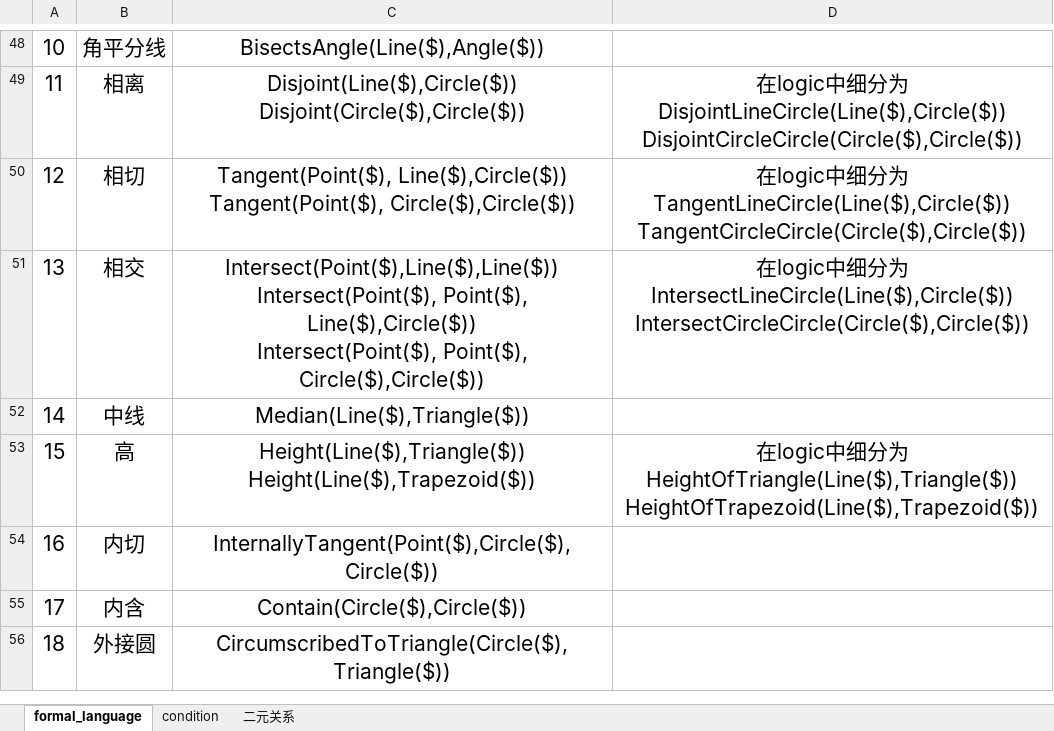
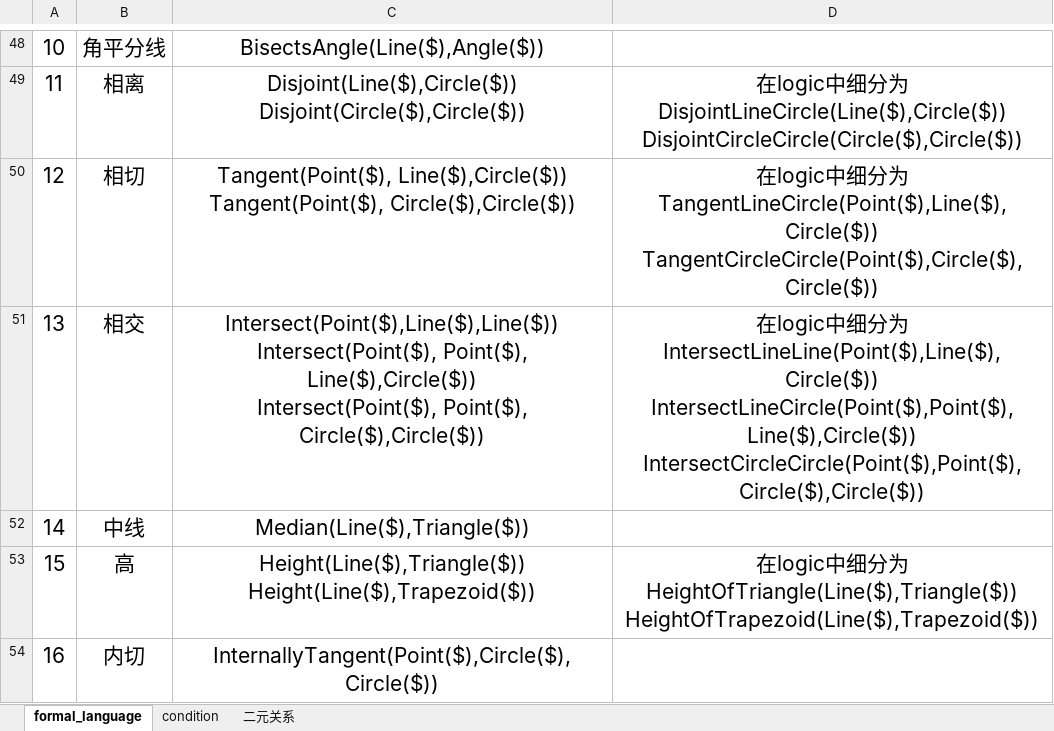
Before and after one commit to BitSecret/HyperGNet, an Excel workbook: GeoMechanical/doc/formal_language v1.0.xlsx, sheet formal_language, drawn as a sheet; only a part is shown, gaps mark what is left out; the shorter side is filled out with more unchanged rows; values as stored, in another font and other column widths than the file's, no borders; ↵ is a line break in a cell; the diff names each change by its address in the sheet, - before the commit and + after, or states it on an @@ line.

```diff
--- a/GeoMechanical/doc/formal_language v1.0.xlsx (sheet formal_language)
+++ b/GeoMechanical/doc/formal_language v1.0.xlsx (sheet formal_language)
-D50: …为 ↵ TangentLineCircle(Line($),Circle($)) ↵ TangentCircleCircle(Circle($),Circle($))
+D50: …为 ↵ TangentLineCircle(Point($),Line($),Circle($)) ↵ TangentCircleCircle(Point($),Circle($),Circle($))
-D51: …为 ↵ IntersectLineCircle(Line($),Circle($)) ↵ IntersectCircleCircle(Circle($),Circle($))
+D51: …为 ↵ IntersectLineLine(Point($),Line($),Circle($)) ↵ IntersectLineCircle(Point($),Point($),Line($),Circle($)) ↵ IntersectCircleCircle(Point($),Point($),Circle($),Circle($))
```
Also changed, not shown: 3 other files.
